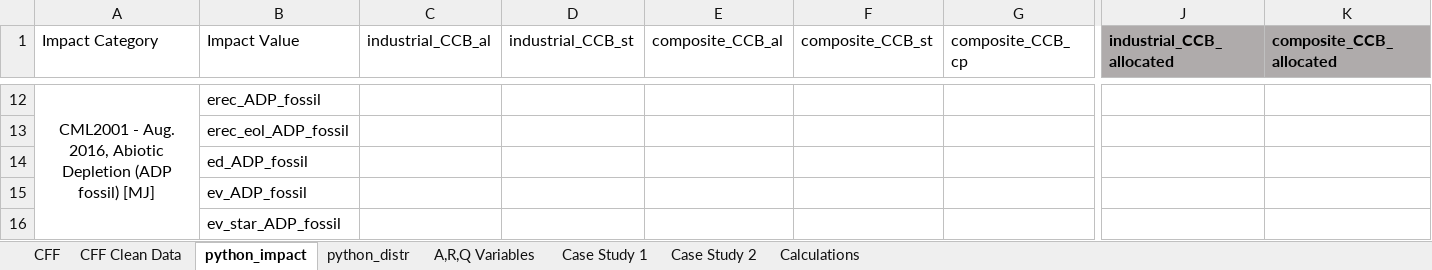
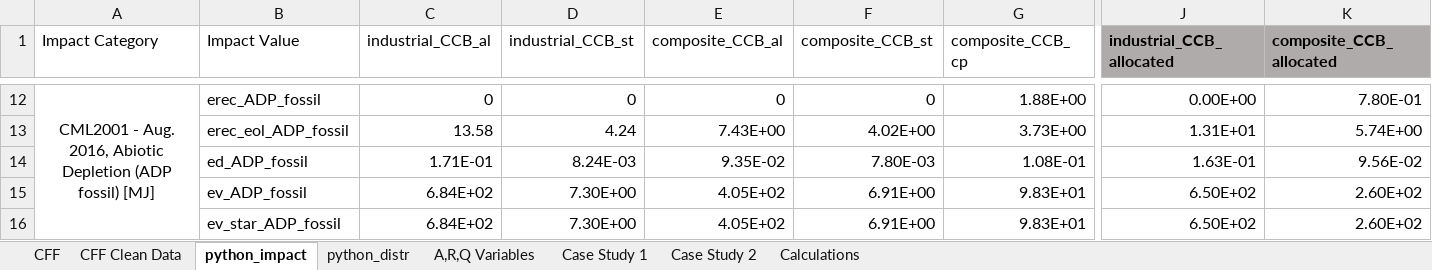
Before and after one commit to suzanaostojic/cff-research, an Excel workbook: data/CFF Paper Data V10_Clean_SO.xlsx, sheet python_impact, drawn as a sheet; only a part is shown, gaps mark what is left out; values as stored, in another font and other column widths than the file's, no borders; the diff covers the shown part only; the diff names each change by its address in the sheet, - before the commit and + after, or states it on an @@ line.

```diff
--- a/data/CFF Paper Data V10_Clean_SO.xlsx (sheet python_impact)
+++ b/data/CFF Paper Data V10_Clean_SO.xlsx (sheet python_impact)
-C12 (industrial_CCB_al): (empty)
+C12 (industrial_CCB_al): 0
-D12 (industrial_CCB_st): (empty)
+D12 (industrial_CCB_st): 0
-E12 (composite_CCB_al): (empty)
+E12 (composite_CCB_al): 0
-F12 (composite_CCB_st): (empty)
+F12 (composite_CCB_st): 0
-G12 (composite_CCB_cp): (empty)
+G12 (composite_CCB_cp): 1.88E+00
-J12 (industrial_CCB_allocated): (empty)
+J12 (industrial_CCB_allocated): 0.00E+00
-K12 (composite_CCB_allocated): (empty)
+K12 (composite_CCB_allocated): 7.80E-01
-C13 (industrial_CCB_al): (empty)
+C13 (industrial_CCB_al): 13.58
-D13 (industrial_CCB_st): (empty)
+D13 (industrial_CCB_st): 4.24
-E13 (composite_CCB_al): (empty)
+E13 (composite_CCB_al): 7.43E+00
-F13 (composite_CCB_st): (empty)
+F13 (composite_CCB_st): 4.02E+00
-G13 (composite_CCB_cp): (empty)
+G13 (composite_CCB_cp): 3.73E+00
-J13 (industrial_CCB_allocated): (empty)
+J13 (industrial_CCB_allocated): 1.31E+01
-K13 (composite_CCB_allocated): (empty)
+K13 (composite_CCB_allocated): 5.74E+00
-C14 (industrial_CCB_al): (empty)
+C14 (industrial_CCB_al): 1.71E-01
-D14 (industrial_CCB_st): (empty)
+D14 (industrial_CCB_st): 8.24E-03
-E14 (composite_CCB_al): (empty)
+E14 (composite_CCB_al): 9.35E-02
-F14 (composite_CCB_st): (empty)
+F14 (composite_CCB_st): 7.80E-03
-G14 (composite_CCB_cp): (empty)
+G14 (composite_CCB_cp): 1.08E-01
-J14 (industrial_CCB_allocated): (empty)
+J14 (industrial_CCB_allocated): 1.63E-01
-K14 (composite_CCB_allocated): (empty)
+K14 (composite_CCB_allocated): 9.56E-02
-C15:C16 (industrial_CCB_al): (empty)
+C15:C16 (industrial_CCB_al): 6.84E+02
-D15:D16 (industrial_CCB_st): (empty)
+D15:D16 (industrial_CCB_st): 7.30E+00
-E15:E16 (composite_CCB_al): (empty)
+E15:E16 (composite_CCB_al): 4.05E+02
-F15:F16 (composite_CCB_st): (empty)
+F15:F16 (composite_CCB_st): 6.91E+00
-G15:G16 (composite_CCB_cp): (empty)
+G15:G16 (composite_CCB_cp): 9.83E+01
-J15:J16 (industrial_CCB_allocated): (empty)
+J15:J16 (industrial_CCB_allocated): 6.50E+02
-K15:K16 (composite_CCB_allocated): (empty)
+K15:K16 (composite_CCB_allocated): 2.60E+02
```
Also changed, not shown: 214 edited cells elsewhere in this sheet, sheet CFF Clean Data, sheet Case Study 1, 35 other files.
